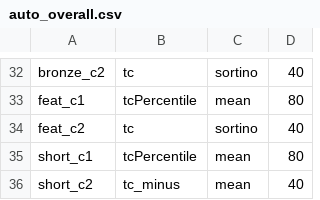
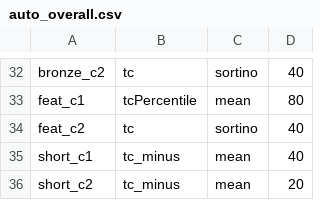
Before and after one commit to nbarbosa-git/compute_info, a CSV file: public_semanal/semanal/auto_overall.csv, drawn as a sheet; only a part is shown, gaps mark what is left out.

Commit message:
Update auto_overall.csv

```diff
--- a/public_semanal/semanal/auto_overall.csv
+++ b/public_semanal/semanal/auto_overall.csv
@@ -34,3 +34,3 @@ feat_c1,tcPercentile,mean,80
 feat_c2,tc,sortino,40
-short_c1,tcPercentile,mean,80
-short_c2,tc_minus,mean,40
+short_c1,tc_minus,mean,40
+short_c2,tc_minus,mean,20
```
